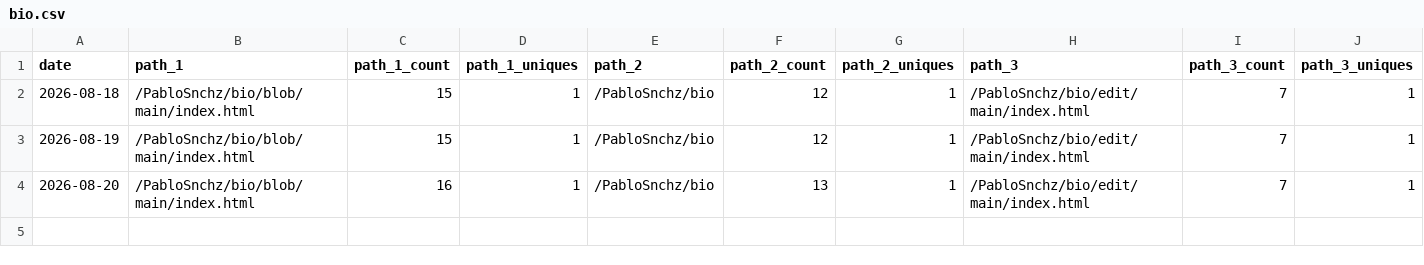
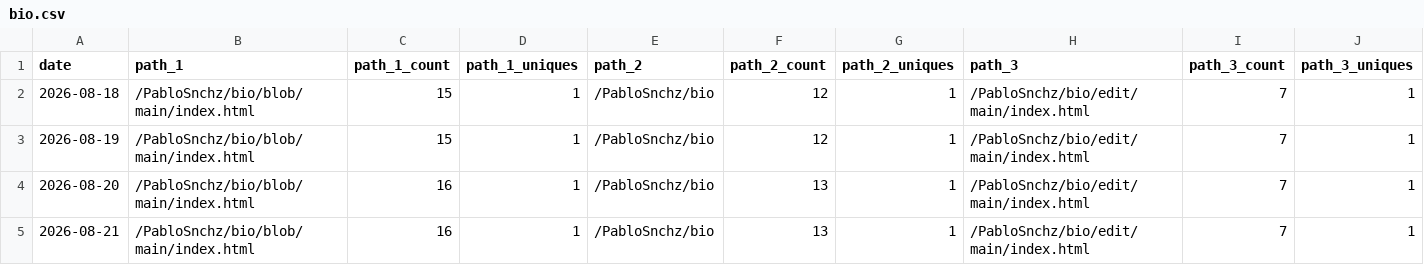
Before and after one commit to PabloSnchz/github-repo-traffic-stats, a CSV file: data/github_paths/bio.csv, drawn as a sheet; only a part is shown; rows hold the shown columns only; the diff names each change by its address in the sheet, - before the commit and + after, or states it on an @@ line.

```diff
--- a/data/github_paths/bio.csv
+++ b/data/github_paths/bio.csv
+row 5: 2026-08-21 | /PabloSnchz/bio/blob/main/index.html | 16 | 1 | /PabloSnchz/bio | 13 | 1 | /PabloSnchz/bio/edit/main/index.html | 7 | 1
```
Also changed, not shown: data/github_paths/PabloSnchz.csv, data/github_paths/gw2-wallet-ligero.csv, 16 other files.
